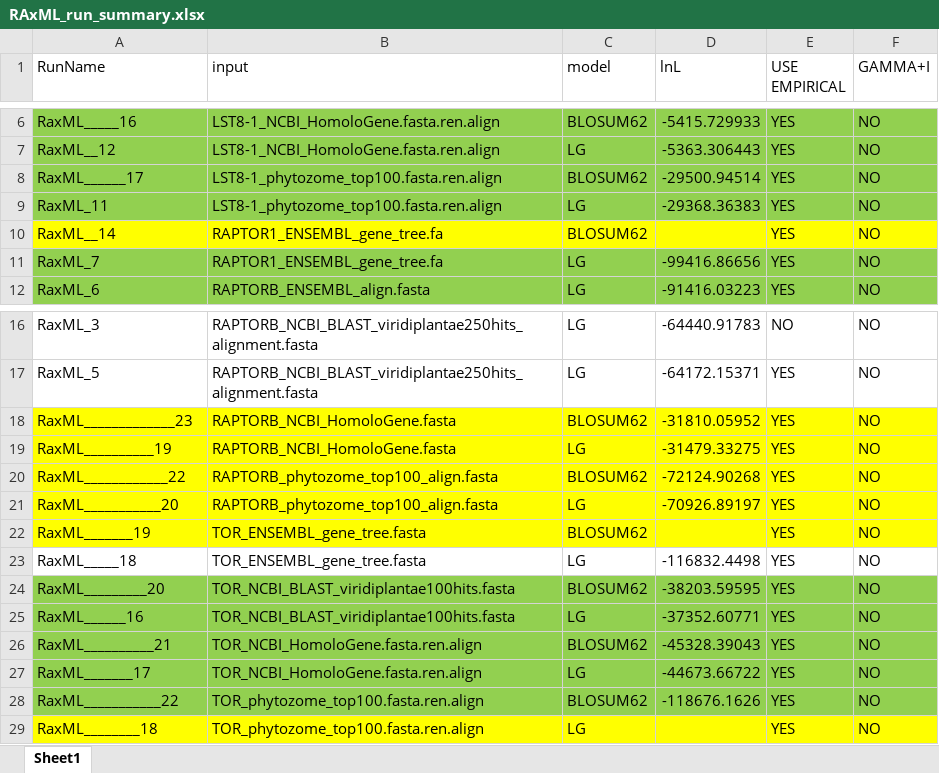
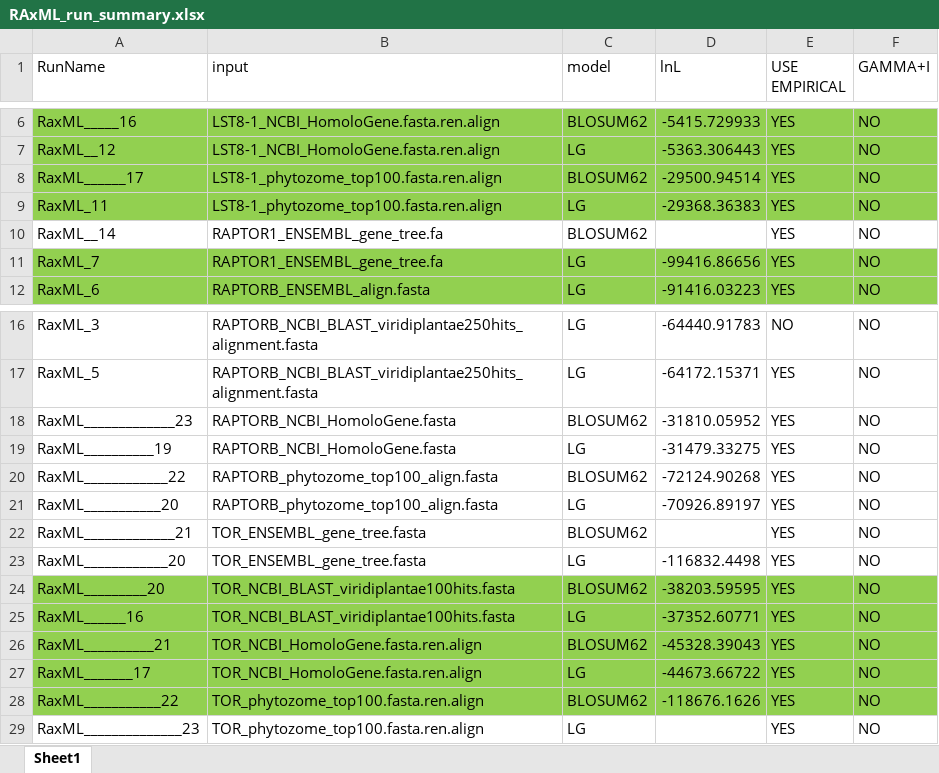
Before and after one commit to chrisfmontes/EEOB563_S19FinalProject, an Excel workbook: seq/RAxML_run_summary.xlsx, sheet Sheet1, drawn as a sheet; only a part is shown, gaps mark what is left out; values as stored, in another font and other column widths than the file's, no borders; the diff names each change by its address in the sheet, - before the commit and + after, or states it on an @@ line.

```diff
--- a/seq/RAxML_run_summary.xlsx (sheet Sheet1)
+++ b/seq/RAxML_run_summary.xlsx (sheet Sheet1)
-A10:F10 fill: #FFFF00
+A10:F10 fill: none
-A18:F22 fill: #FFFF00
+A18:F22 fill: none
-A22 (RunName): RaxML_______19
+A22 (RunName): RaxML_____________21
-A23 (RunName): RaxML_____18
+A23 (RunName): RaxML____________20
-A29 (RunName): RaxML________18
+A29 (RunName): RaxML______________23
-A29:F29 fill: #FFFF00
+A29:F29 fill: none
```
Also changed, not shown: 24 other files.
